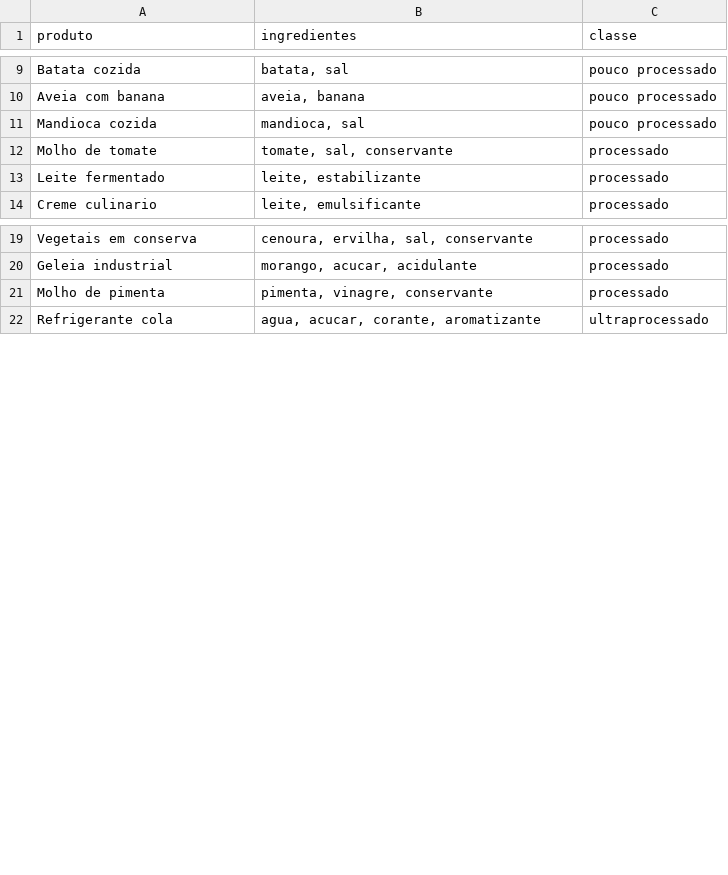
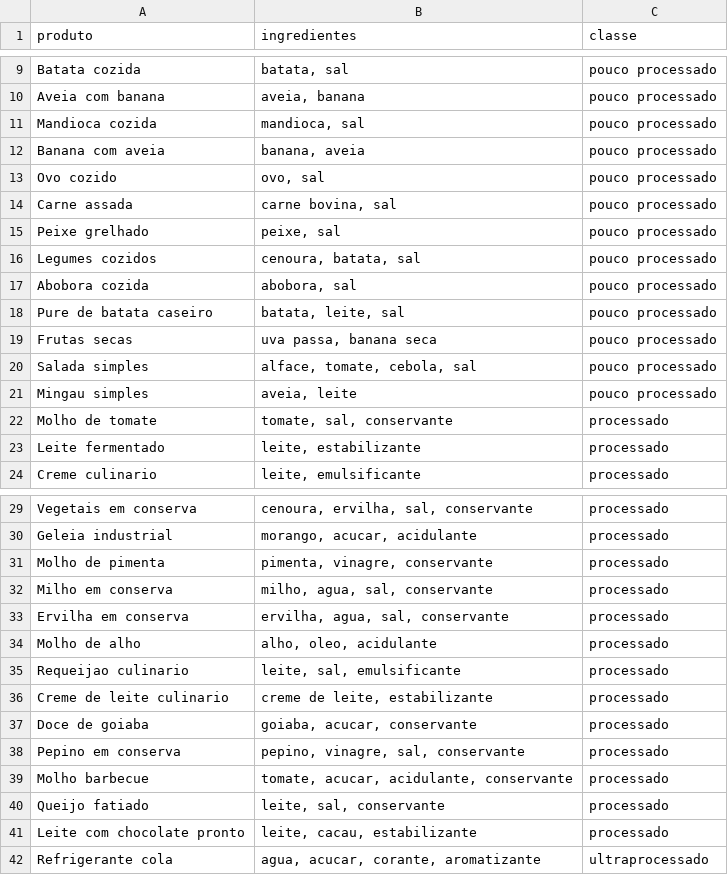
Before and after one commit to AndreEsposito/tcc-food-label-analyzer, a CSV file: apps/ml-lab/datasets/train.csv, drawn as a sheet; only a part is shown, gaps mark what is left out; the diff covers the shown part only.

```diff
--- a/apps/ml-lab/datasets/train.csv
+++ b/apps/ml-lab/datasets/train.csv
@@ -11,2 +11,12 @@ Aveia com banana,"aveia, banana",pouco processado
 Mandioca cozida,"mandioca, sal",pouco processado
+Banana com aveia,"banana, aveia",pouco processado
+Ovo cozido,"ovo, sal",pouco processado
+Carne assada,"carne bovina, sal",pouco processado
+Peixe grelhado,"peixe, sal",pouco processado
+Legumes cozidos,"cenoura, batata, sal",pouco processado
+Abobora cozida,"abobora, sal",pouco processado
+Pure de batata caseiro,"batata, leite, sal",pouco processado
+Frutas secas,"uva passa, banana seca",pouco processado
+Salada simples,"alface, tomate, cebola, sal",pouco processado
+Mingau simples,"aveia, leite",pouco processado
 Molho de tomate,"tomate, sal, conservante",processado
@@ -21,2 +31,12 @@ Geleia industrial,"morango, acucar, acidulante",processado
 Molho de pimenta,"pimenta, vinagre, conservante",processado
+Milho em conserva,"milho, agua, sal, conservante",processado
+Ervilha em conserva,"ervilha, agua, sal, conservante",processado
+Molho de alho,"alho, oleo, acidulante",processado
+Requeijao culinario,"leite, sal, emulsificante",processado
+Creme de leite culinario,"creme de leite, estabilizante",processado
+Doce de goiaba,"goiaba, acucar, conservante",processado
+Pepino em conserva,"pepino, vinagre, sal, conservante",processado
+Molho barbecue,"tomate, acucar, acidulante, conservante",processado
+Queijo fatiado,"leite, sal, conservante",processado
+Leite com chocolate pronto,"leite, cacau, estabilizante",processado
 Refrigerante cola,"agua, acucar, corante, aromatizante",ultraprocessado
```
Also changed, not shown: 15 added rows elsewhere in this file, 2 other files.
